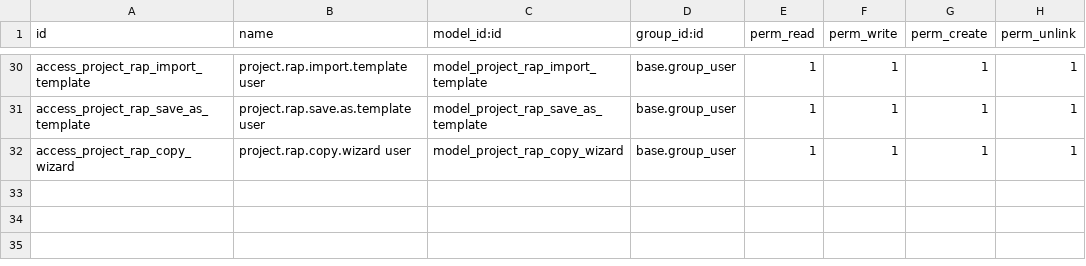
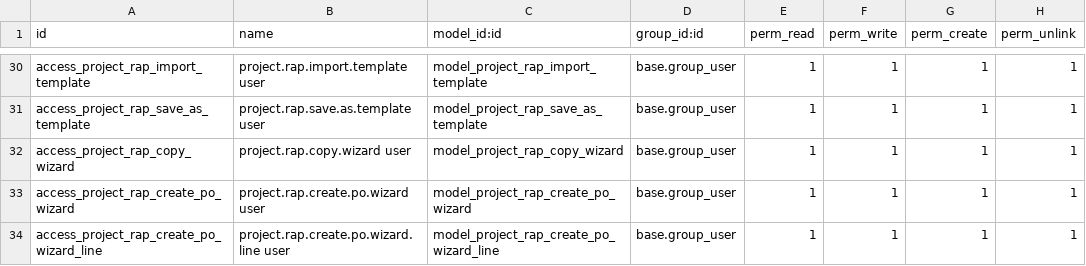
Before and after one commit to titusdirgantoro/odoo_custom_19, a CSV file: construction/security/ir.model.access.csv, drawn as a sheet; only a part is shown, gaps mark what is left out.

```diff
--- a/construction/security/ir.model.access.csv
+++ b/construction/security/ir.model.access.csv
@@ -32 +32,3 @@ access_project_rap_save_as_template,project.rap.save.as.template user,model_proj
 access_project_rap_copy_wizard,project.rap.copy.wizard user,model_project_rap_copy_wizard,base.group_user,1,1,1,1
+access_project_rap_create_po_wizard,project.rap.create.po.wizard user,model_project_rap_create_po_wizard,base.group_user,1,1,1,1
+access_project_rap_create_po_wizard_line,project.rap.create.po.wizard.line user,model_project_rap_create_po_wizard_line,base.group_user,1,1,1,1
```
Also changed, not shown: 11 other files.
